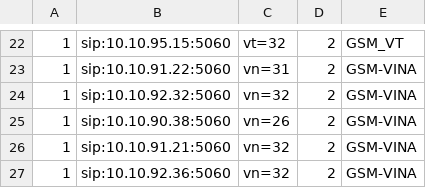
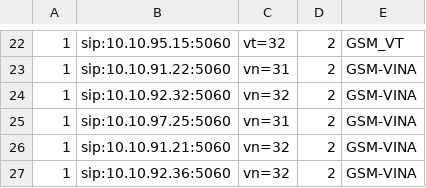
Before and after one commit to devops-itcs/CONFIG-CHANNEL-VPB-MAIN, a CSV file: gsm.csv, drawn as a sheet; only a part is shown, gaps mark what is left out.

Commit message:
Update gsm.csv

```diff
--- a/gsm.csv
+++ b/gsm.csv
@@ -24,3 +24,3 @@
 1,sip:10.10.92.32:5060,vn=32,2,GSM-VINA
-1,sip:10.10.90.38:5060,vn=26,2,GSM-VINA
+1,sip:10.10.97.25:5060,vn=31,2,GSM-VINA
 1,sip:10.10.91.21:5060,vn=32,2,GSM-VINA
```
